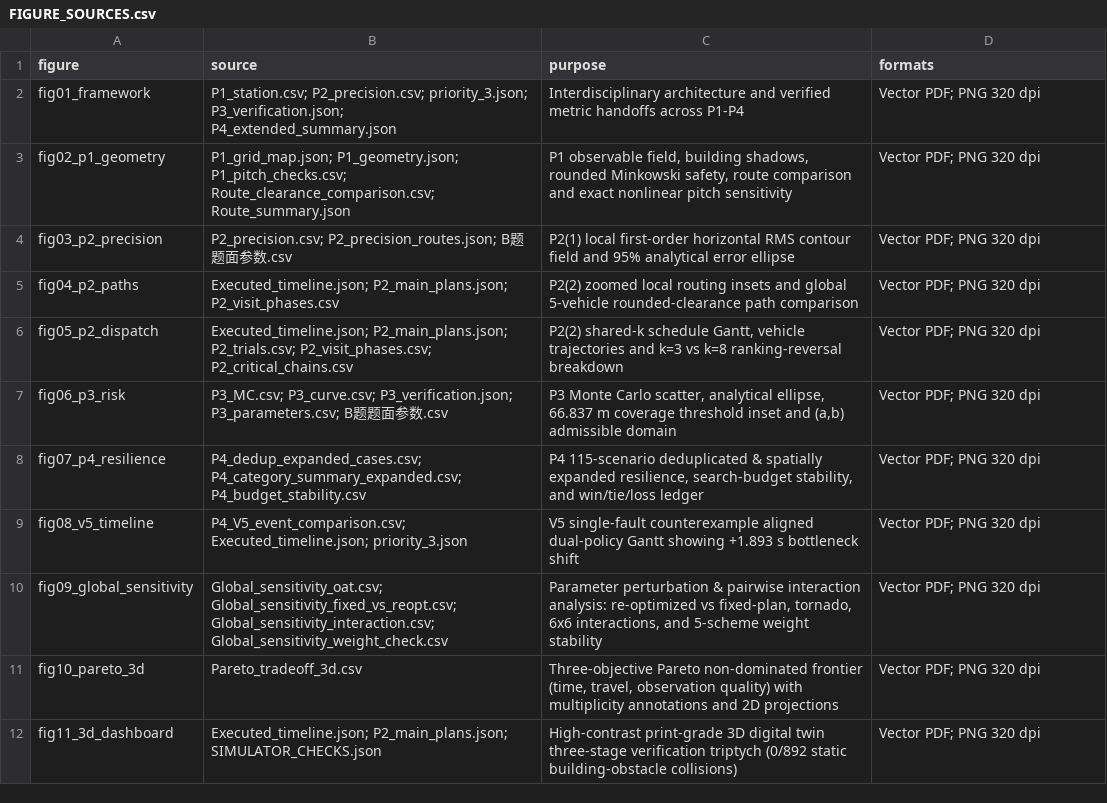
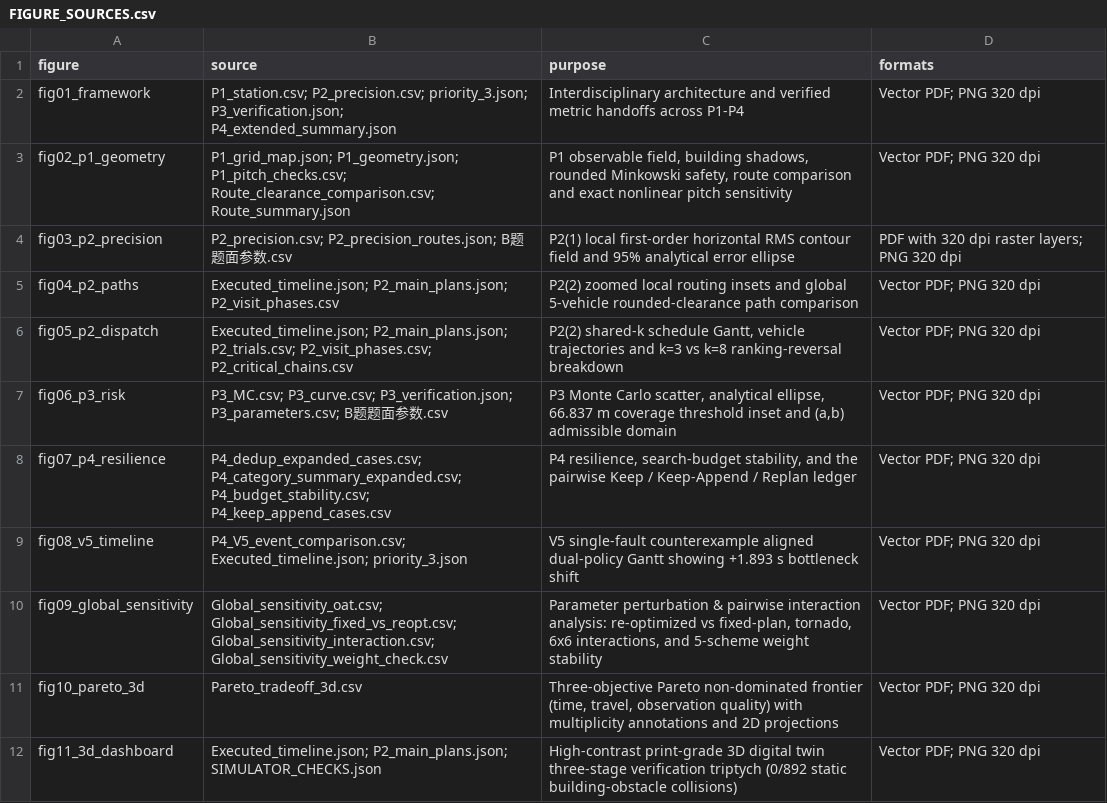
Before and after one commit to leo63772558/swbmcm-2026-race, a CSV file: 10_比赛工作区/submission/b_revision_20261121/figures/FIGURE_SOURCES.csv, drawn as a sheet.

```diff
--- a/10_比赛工作区/submission/b_revision_20261121/figures/FIGURE_SOURCES.csv
+++ b/10_比赛工作区/submission/b_revision_20261121/figures/FIGURE_SOURCES.csv
@@ -3,3 +3,3 @@ fig01_framework,P1_station.csv; P2_precision.csv; priority_3.json; P3_verificati
 fig02_p1_geometry,P1_grid_map.json; P1_geometry.json; P1_pitch_checks.csv; Route_clearance_comparison.csv; Route_summary.json,"P1 observable field, building shadows, rounded Minkowski safety, route comparison and exact nonlinear pitch sensitivity",Vector PDF; PNG 320 dpi
-fig03_p2_precision,P2_precision.csv; P2_precision_routes.json; B题题面参数.csv,P2(1) local first-order horizontal RMS contour field and 95% analytical error ellipse,Vector PDF; PNG 320 dpi
+fig03_p2_precision,P2_precision.csv; P2_precision_routes.json; B题题面参数.csv,P2(1) local first-order horizontal RMS contour field and 95% analytical error ellipse,PDF with 320 dpi raster layers; PNG 320 dpi
 fig04_p2_paths,Executed_timeline.json; P2_main_plans.json; P2_visit_phases.csv,P2(2) zoomed local routing insets and global 5-vehicle rounded-clearance path comparison,Vector PDF; PNG 320 dpi
@@ -7,3 +7,3 @@ fig05_p2_dispatch,Executed_timeline.json; P2_main_plans.json; P2_trials.csv; P2_
 fig06_p3_risk,P3_MC.csv; P3_curve.csv; P3_verification.json; P3_parameters.csv; B题题面参数.csv,"P3 Monte Carlo scatter, analytical ellipse, 66.837 m coverage threshold inset and (a,b) admissible domain",Vector PDF; PNG 320 dpi
-fig07_p4_resilience,P4_dedup_expanded_cases.csv; P4_category_summary_expanded.csv; P4_budget_stability.csv,"P4 115-scenario deduplicated & spatially expanded resilience, search-budget stability, and win/tie/loss ledger",Vector PDF; PNG 320 dpi
+fig07_p4_resilience,P4_dedup_expanded_cases.csv; P4_category_summary_expanded.csv; P4_budget_stability.csv; P4_keep_append_cases.csv,"P4 resilience, search-budget stability, and the pairwise Keep / Keep-Append / Replan ledger",Vector PDF; PNG 320 dpi
 fig08_v5_timeline,P4_V5_event_comparison.csv; Executed_timeline.json; priority_3.json,V5 single-fault counterexample aligned dual-policy Gantt showing +1.893 s bottleneck shift,Vector PDF; PNG 320 dpi
```
Also changed, not shown: 08_ai-log/AI_USAGE_LOG.csv, 10_比赛工作区/submission/b_revision_20261121/AI_USAGE_LOG.csv, 21 other files.
